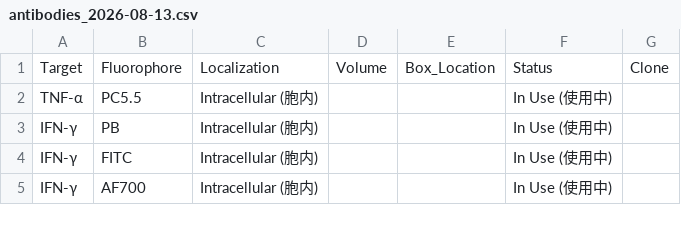
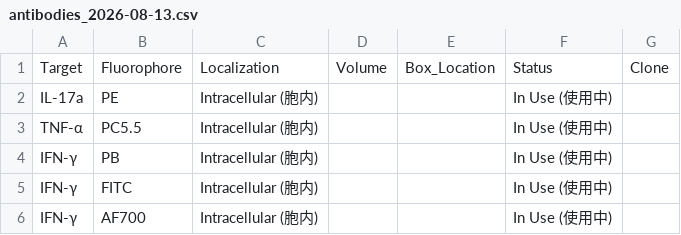
Before and after one commit to Zwww404/antibody-app, a CSV file: backups/antibodies_2026-08-13.csv, drawn as a sheet; only a part is shown; the diff names each change by its address in the sheet, - before the commit and + after, or states it on an @@ line.

```diff
--- a/backups/antibodies_2026-08-13.csv
+++ b/backups/antibodies_2026-08-13.csv
+row 2: IL-17a | PE | Intracellular (胞内) |  |  | In Use (使用中)
```
